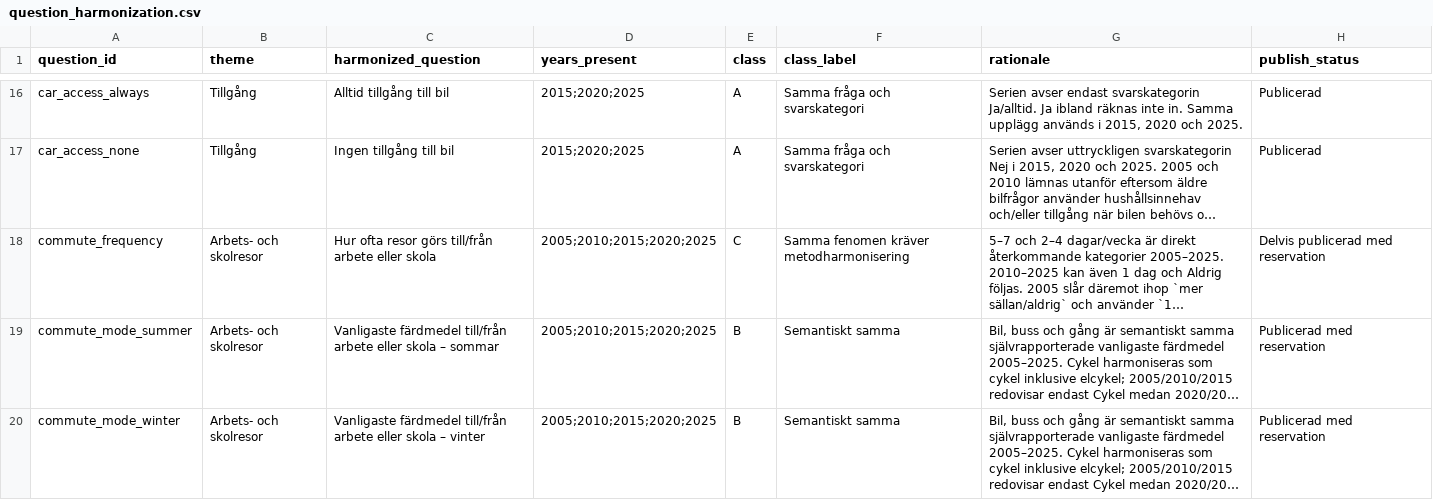
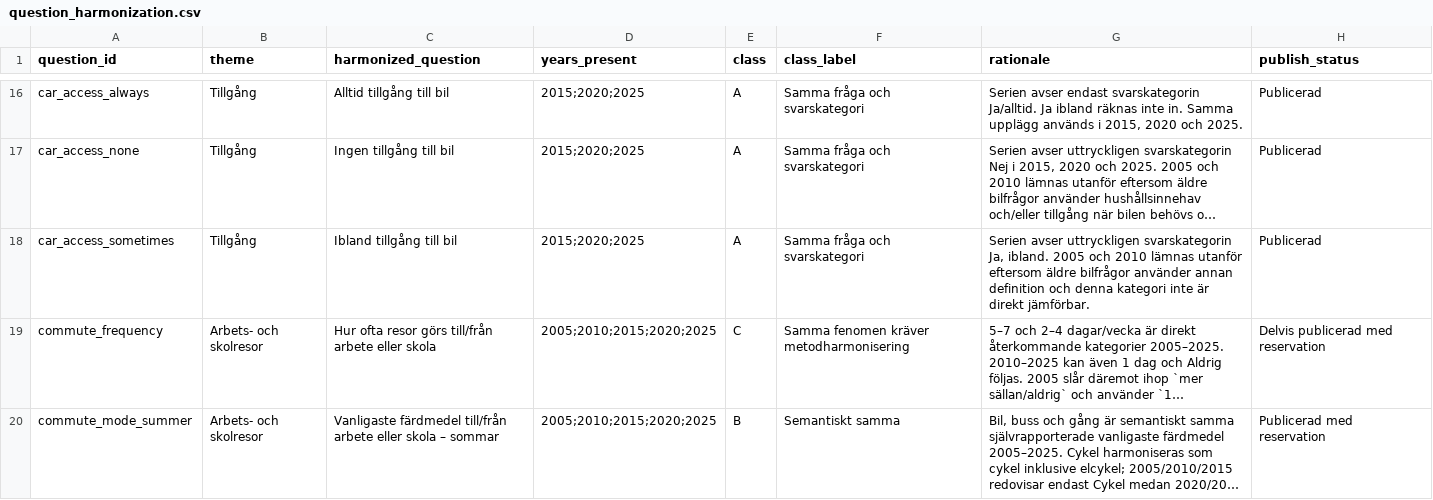
Before and after one commit to Lulea-statistik/resvanor-lulea, a CSV file: docs/data/question_harmonization.csv, drawn as a sheet; only a part is shown, gaps mark what is left out; the shorter side is filled out with more unchanged rows; long unchanged cells end in …; the diff names each change by its address in the sheet, - before the commit and + after, or states it on an @@ line.

Commit message:
Register sometimes car access series

```diff
--- a/docs/data/question_harmonization.csv
+++ b/docs/data/question_harmonization.csv
+row 18: car_access_sometimes | Tillgång | Ibland tillgång till bil | 2015;2020;2025 | A | Samma fråga och svarskategori | Serien avser uttryckligen svarskategorin Ja, ibland. 2005 och 2010 lämnas utanför eftersom äldre bilfrågor använder annan definition och denna kategori inte är direkt jämförbar. | Publicerad
```
